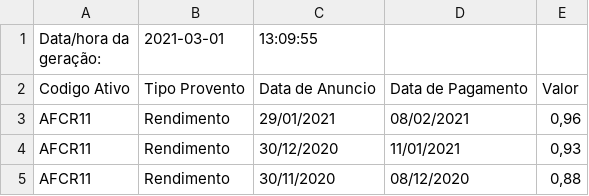
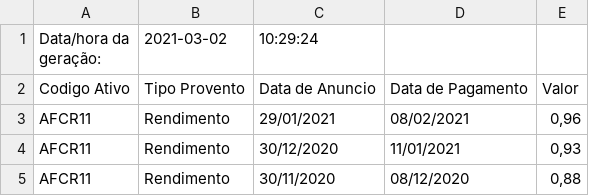
Before and after one commit to controlinvest/controlinvest.github.io, a CSV file: csv/dividends.csv, drawn as a sheet; only a part is shown.

```diff
--- a/csv/dividends.csv
+++ b/csv/dividends.csv
@@ -1,2 +1,2 @@
-Data/hora da geração:,2021-03-01,13:09:55
+Data/hora da geração:,2021-03-02,10:29:24
 Codigo Ativo,Tipo Provento,Data de Anuncio,Data de Pagamento,Valor
```
Also changed, not shown: csv/fii-analysis.csv.
